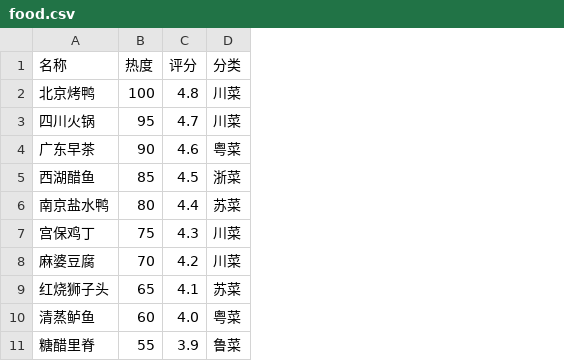
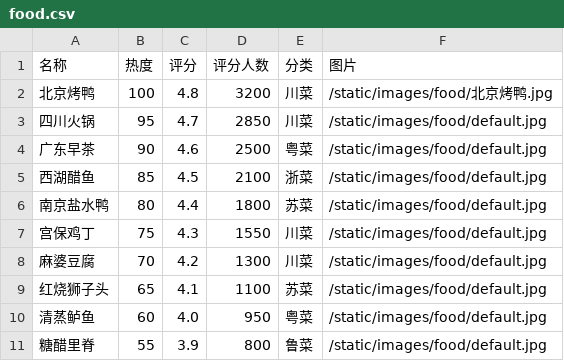
Before and after one commit to phqqy/personalized-travel-system, a CSV file: data/raw/food.csv, drawn as a sheet; the diff names each change by its address in the sheet, - before the commit and + after, or states it on an @@ line.

```diff
--- a/data/raw/food.csv
+++ b/data/raw/food.csv
+column D (评分人数), rows 2-11: 3200 | 2850 | 2500 | 2100 | 1800 | 1550 | 1300 | 1100 | 950 | 800
+column F (图片), rows 2-11: /static/images/food/北京烤鸭.jpg | /static/images/food/default.jpg | /static/images/food/default.jpg | /static/images/food/default.jpg | /static/images/food/default.jpg | /static/images/food/default.jpg | /static/images/food/default.jpg | /static/images/food/default.jpg | /static/images/food/default.jpg | /static/images/food/default.jpg
```
Also changed, not shown: data/raw/spots.csv, 10 other files.
